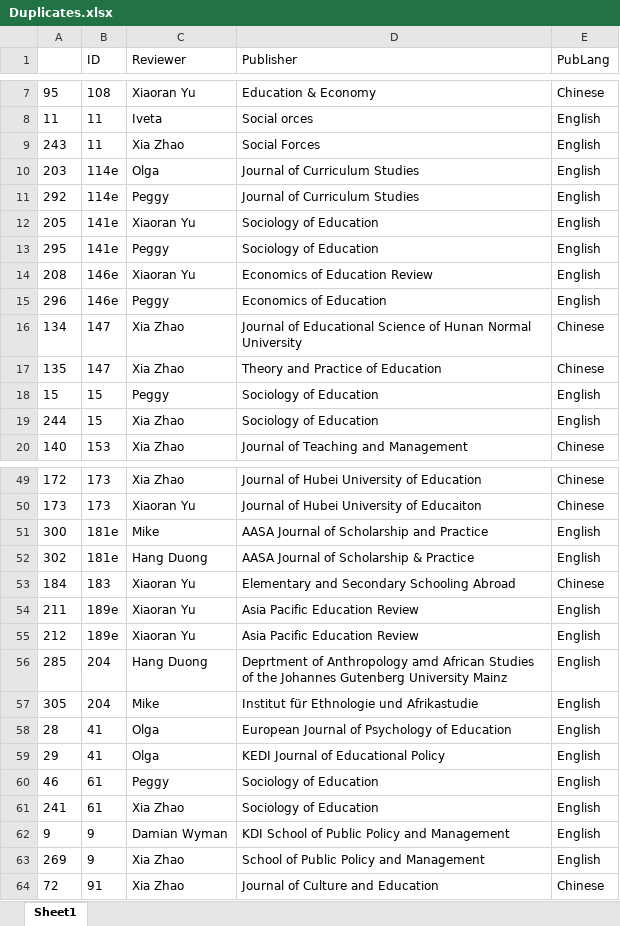
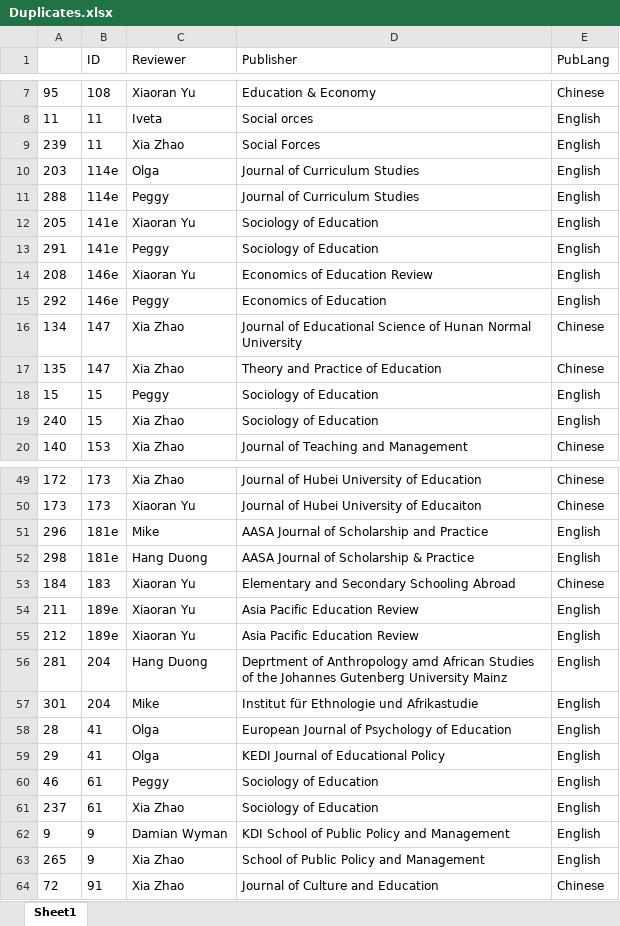
Before and after one commit to MikeRussellMcK/PTAnalysis, an Excel workbook: Excel Output/Duplicates.xlsx, sheet Sheet1, drawn as a sheet; only a part is shown, gaps mark what is left out; values as stored, in another font and other column widths than the file's, no borders; the diff covers the shown part only; the diff names each change by its address in the sheet, - before the commit and + after, or states it on an @@ line.

```diff
--- a/Excel Output/Duplicates.xlsx (sheet Sheet1)
+++ b/Excel Output/Duplicates.xlsx (sheet Sheet1)
-A9: 243
+A9: 239
-A11: 292
+A11: 288
-A13: 295
+A13: 291
-A15: 296
+A15: 292
-A19: 244
+A19: 240
-A51: 300
+A51: 296
-A52: 302
+A52: 298
-A56: 285
+A56: 281
-A57: 305
+A57: 301
-A61: 241
+A61: 237
-A63: 269
+A63: 265
```
Also changed, not shown: 2 edited cells elsewhere in this sheet, 5 other files.
